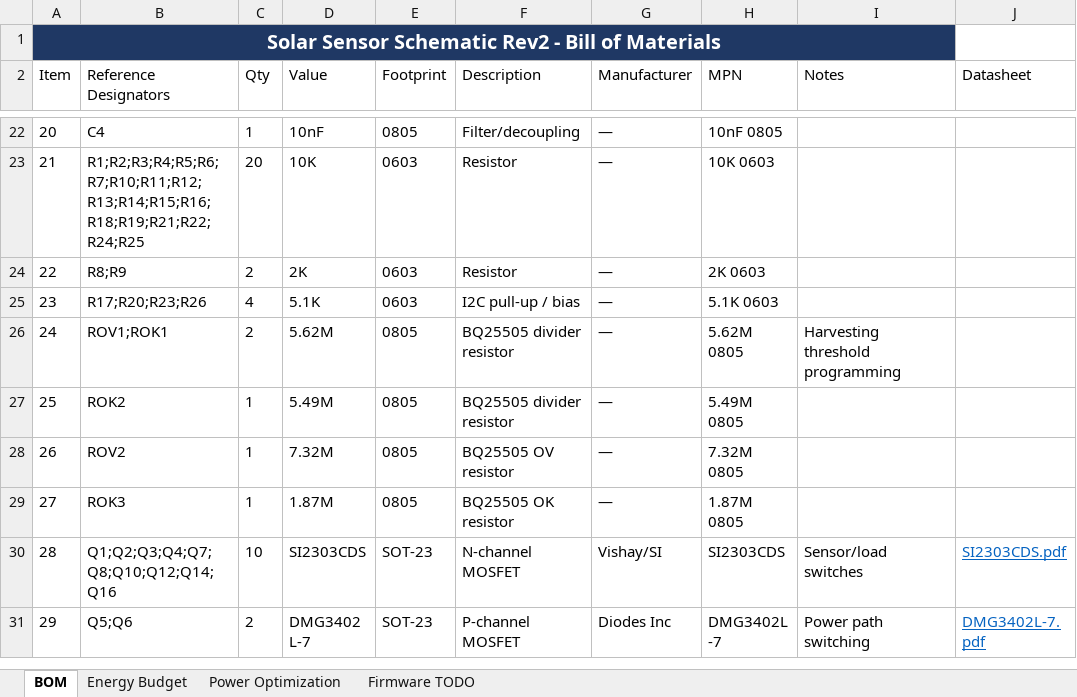
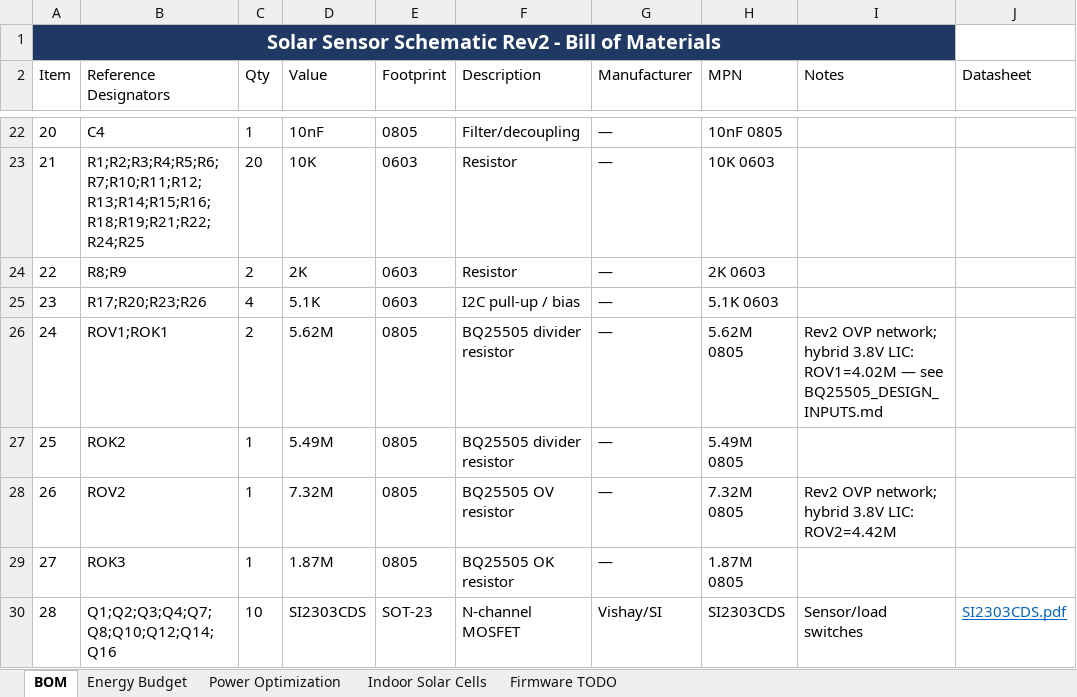
Before and after one commit to temcocontrols/Solar-Powered-Lora-Sensor, an Excel workbook: Docs/SolarSensorSchematicRev2_BOM.xlsx, sheet BOM, drawn as a sheet; only a part is shown, gaps mark what is left out; the shorter side is filled out with more unchanged rows; values as stored, in another font and other column widths than the file's, no borders; the diff names each change by its address in the sheet, - before the commit and + after, or states it on an @@ line.

Commit message:
Add indoor solar docs and BQ25505 inputs
Add comprehensive indoor solar documentation and tooling for the Solar Sensor project: new BQ25505 design inputs, indoor solar panel spec, indoor solar cells HTML page, datasheets, ERC/report, schematic PDF, and supporting scripts (build_bq25505_tools.py, solar_cell_comparison.py). Update POWER_SYSTEM_ANALYSIS to include hybrid BQ25505 thresholds and references. Update BOM/HTML/XLSX and Energy Budget pages to reflect 60×60 mm panel sizing and note recommended ROV divider changes for 3.8 V LIC operation. Remove SESSION_CHECKPOINT.md and add .gitignore entries for local artifacts and pycache.

```diff
--- a/Docs/SolarSensorSchematicRev2_BOM.xlsx (sheet BOM)
+++ b/Docs/SolarSensorSchematicRev2_BOM.xlsx (sheet BOM)
+sheet tab: Indoor Solar Cells
-I26 (Notes): Harvesting threshold programming
+I26 (Notes): Rev2 OVP network; hybrid 3.8V LIC: ROV1=4.02M — see BQ25505_DESIGN_INPUTS.md
-I28 (Notes): (empty)
+I28 (Notes): Rev2 OVP network; hybrid 3.8V LIC: ROV2=4.42M
```
Also changed, not shown: sheet Energy Budget, sheet Firmware TODO, 37 other files.
